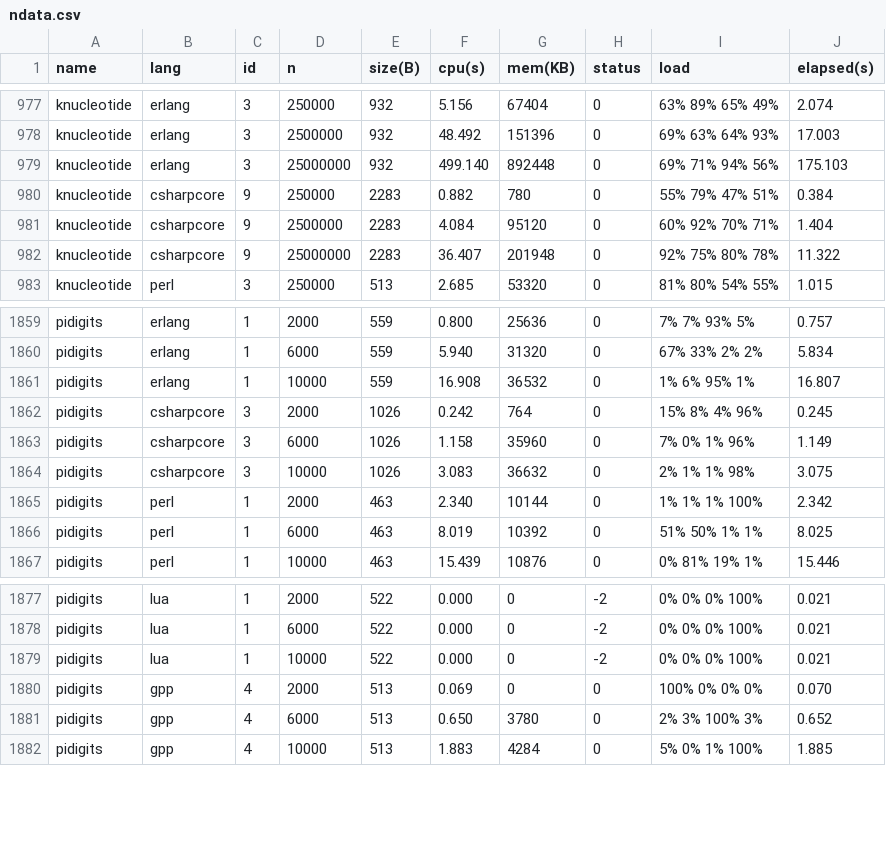
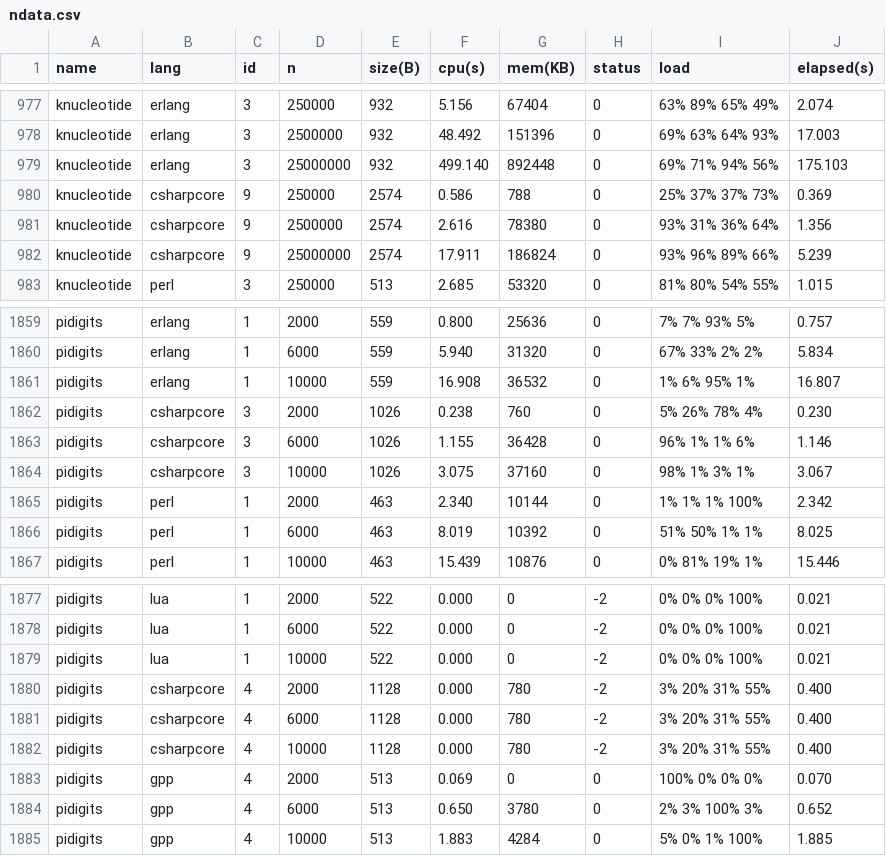
Before and after one commit to 4creators/BenchmarksGame, a CSV file: public/data/ndata.csv, drawn as a sheet; only a part is shown, gaps mark what is left out.

```diff
--- a/public/data/ndata.csv
+++ b/public/data/ndata.csv
@@ -979,5 +979,5 @@ knucleotide,erlang,3,2500000,932,48.492,151396,0,69% 63% 64% 93%,17.003
 knucleotide,erlang,3,25000000,932,499.140,892448,0,69% 71% 94% 56%,175.103
-knucleotide,csharpcore,9,250000,2283,0.882,780,0,55% 79% 47% 51%,0.384
-knucleotide,csharpcore,9,2500000,2283,4.084,95120,0,60% 92% 70% 71%,1.404
-knucleotide,csharpcore,9,25000000,2283,36.407,201948,0,92% 75% 80% 78%,11.322
+knucleotide,csharpcore,9,250000,2574,0.586,788,0,25% 37% 37% 73%,0.369
+knucleotide,csharpcore,9,2500000,2574,2.616,78380,0,93% 31% 36% 64%,1.356
+knucleotide,csharpcore,9,25000000,2574,17.911,186824,0,93% 96% 89% 66%,5.239
 knucleotide,perl,3,250000,513,2.685,53320,0,81% 80% 54% 55%,1.015
@@ -1861,5 +1861,5 @@ pidigits,erlang,1,6000,559,5.940,31320,0,67% 33% 2% 2%,5.834
 pidigits,erlang,1,10000,559,16.908,36532,0,1% 6% 95% 1%,16.807
-pidigits,csharpcore,3,2000,1026,0.242,764,0,15% 8% 4% 96%,0.245
-pidigits,csharpcore,3,6000,1026,1.158,35960,0,7% 0% 1% 96%,1.149
-pidigits,csharpcore,3,10000,1026,3.083,36632,0,2% 1% 1% 98%,3.075
+pidigits,csharpcore,3,2000,1026,0.238,760,0,5% 26% 78% 4%,0.230
+pidigits,csharpcore,3,6000,1026,1.155,36428,0,96% 1% 1% 6%,1.146
+pidigits,csharpcore,3,10000,1026,3.075,37160,0,98% 1% 3% 1%,3.067
 pidigits,perl,1,2000,463,2.340,10144,0,1% 1% 1% 100%,2.342
@@ -1879,2 +1879,5 @@ pidigits,lua,1,6000,522,0.000,0,-2,0% 0% 0% 100%,0.021
 pidigits,lua,1,10000,522,0.000,0,-2,0% 0% 0% 100%,0.021
+pidigits,csharpcore,4,2000,1128,0.000,780,-2,3% 20% 31% 55%,0.400
+pidigits,csharpcore,4,6000,1128,0.000,780,-2,3% 20% 31% 55%,0.400
+pidigits,csharpcore,4,10000,1128,0.000,780,-2,3% 20% 31% 55%,0.400
 pidigits,gpp,4,2000,513,0.069,0,0,100% 0% 0% 0%,0.070
```
Also changed, not shown: public/data/alldata.csv, public/data/data.csv, 16 other files.
